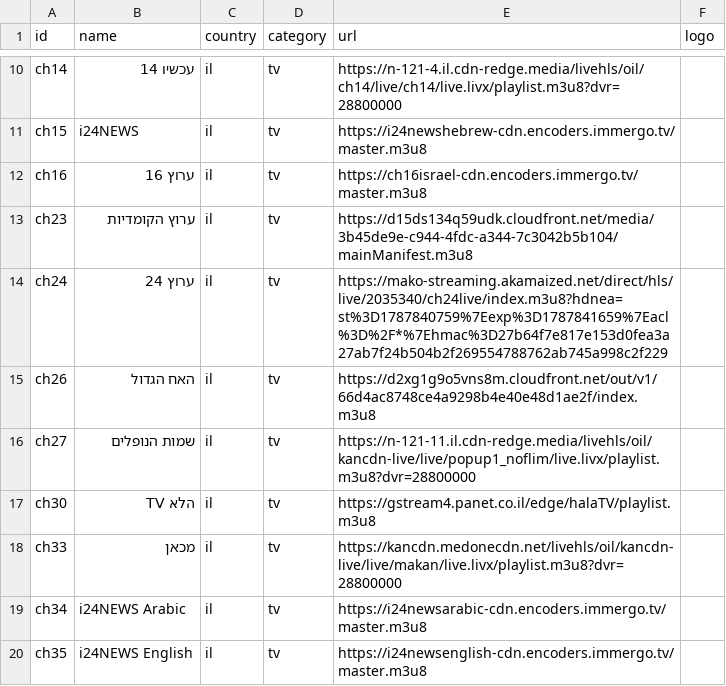
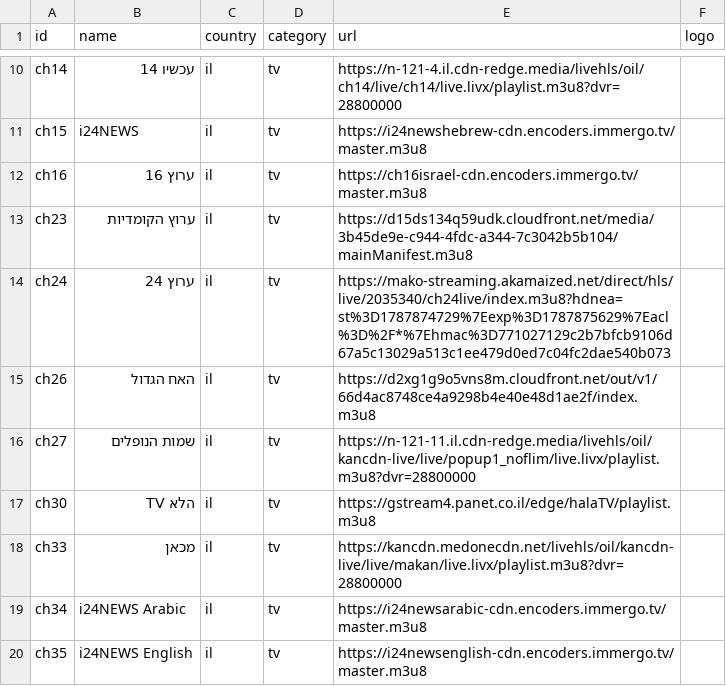
Before and after one commit to Nir-0z/split-tv, a CSV file: channels.csv, drawn as a sheet; only a part is shown, gaps mark what is left out.

```diff
--- a/channels.csv
+++ b/channels.csv
@@ -13,3 +13,3 @@ ch16,ערוץ 16,il,tv,https://ch16israel-cdn.encoders.immergo.tv/master.m3u8,
 ch23,ערוץ הקומדיות,il,tv,https://d15ds134q59udk.cloudfront.net/media/3b45de9e-c944-4fdc-a344-7c3042b5b104/mainManifest.m3u8,
-ch24,ערוץ 24,il,tv,https://mako-streaming.akamaized.net/direct/hls/live/2035340/ch24live/index.m3u8?hdnea=st%3D1787840759%7Eexp%3D1787841659%7Eacl%3D%2F*%7Ehmac%3D27b64f7e817e153d0fea3a27ab7f24b504b2f269554788762ab745a998c2f229,
+ch24,ערוץ 24,il,tv,https://mako-streaming.akamaized.net/direct/hls/live/2035340/ch24live/index.m3u8?hdnea=st%3D1787874729%7Eexp%3D1787875629%7Eacl%3D%2F*%7Ehmac%3D771027129c2b7bfcb9106d67a5c13029a513c1ee479d0ed7c04fc2dae540b073,
 ch26,האח הגדול,il,tv,https://d2xg1g9o5vns8m.cloudfront.net/out/v1/66d4ac8748ce4a9298b4e40e48d1ae2f/index.m3u8,
```
